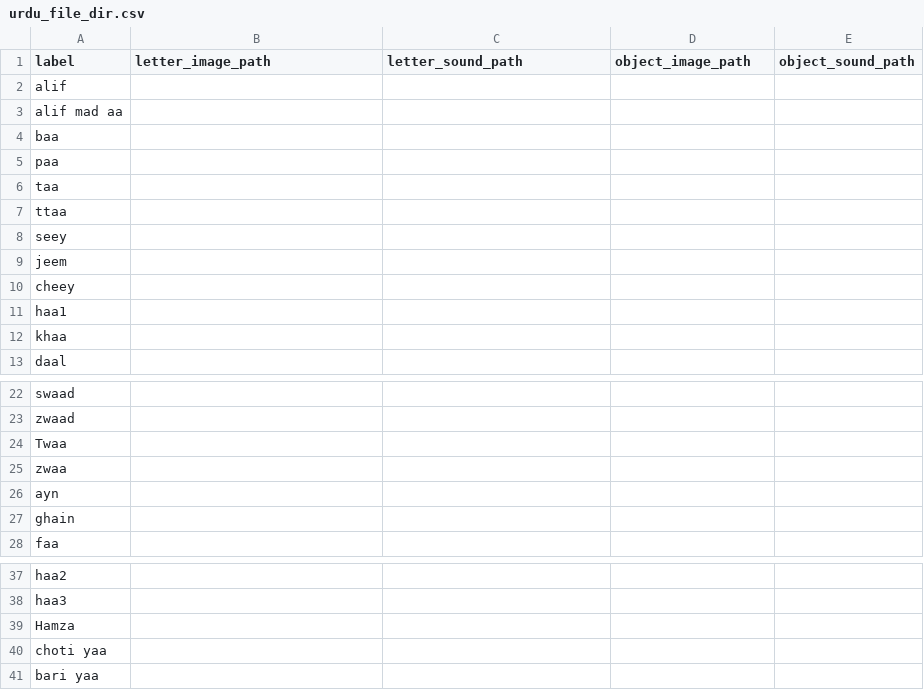
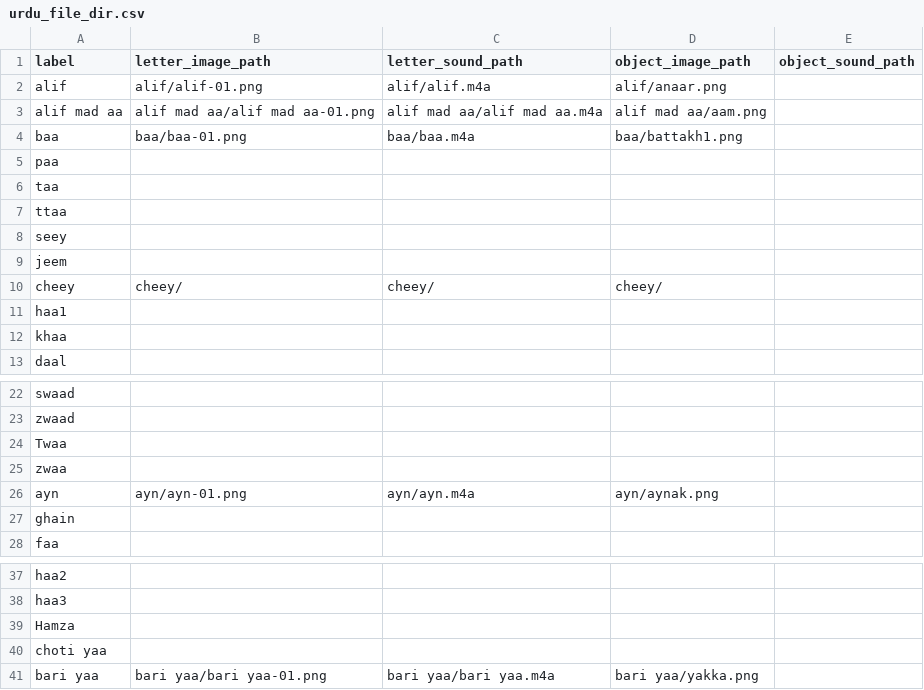
Before and after one commit to kaavish-ki-kavish/aangan-filesystem, a CSV file: aagan-urdu-filesystem/urdu_file_dir.csv, drawn as a sheet; only a part is shown, gaps mark what is left out.

Commit message:
adding urdu directory csv

```diff
--- a/aagan-urdu-filesystem/urdu_file_dir.csv
+++ b/aagan-urdu-filesystem/urdu_file_dir.csv
@@ -1,5 +1,5 @@
 label,letter_image_path,letter_sound_path,object_image_path,object_sound_path
-alif,,,,
-alif mad aa,,,,
-baa,,,,
+alif,alif/alif-01.png,alif/alif.m4a,alif/anaar.png,
+alif mad aa,alif mad aa/alif mad aa-01.png,alif mad aa/alif mad aa.m4a,alif mad aa/aam.png,
+baa,baa/baa-01.png,baa/baa.m4a,baa/battakh1.png,
 paa,,,,
@@ -9,3 +9,3 @@ seey,,,,
 jeem,,,,
-cheey,,,,
+cheey,cheey/,cheey/,cheey/,
 haa1,,,,
@@ -25,3 +25,3 @@ Twaa,,,,
 zwaa,,,,
-ayn,,,,
+ayn,ayn/ayn-01.png,ayn/ayn.m4a,ayn/aynak.png,
 ghain,,,,
@@ -40,2 +40,2 @@ Hamza,,,,
 choti yaa,,,,
-bari yaa,,,,
+bari yaa,bari yaa/bari yaa-01.png,bari yaa/bari yaa.m4a,bari yaa/yakka.png,
```
Also changed, not shown: 1 other file.
